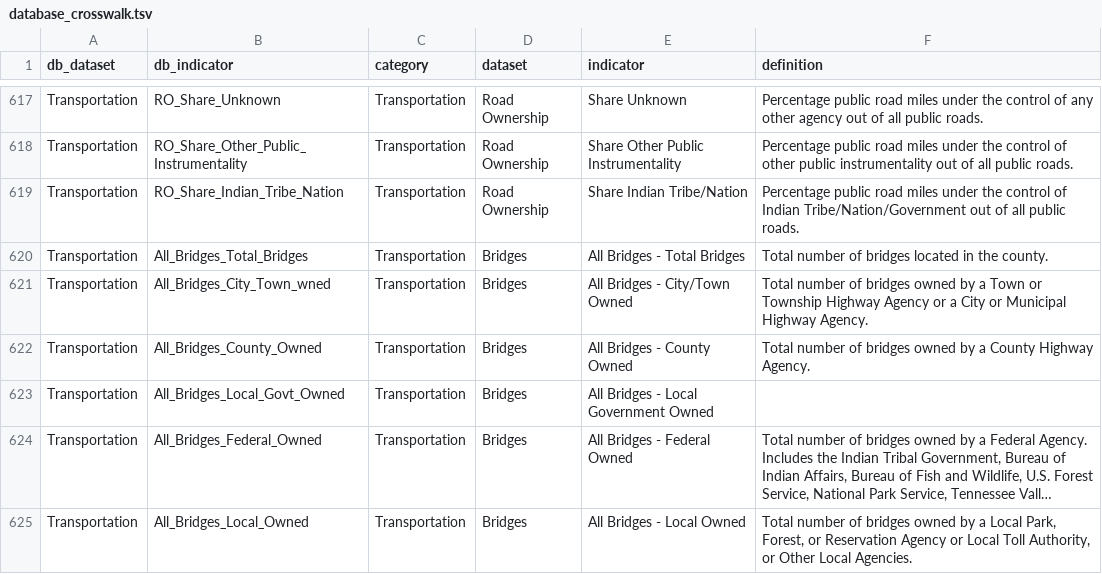
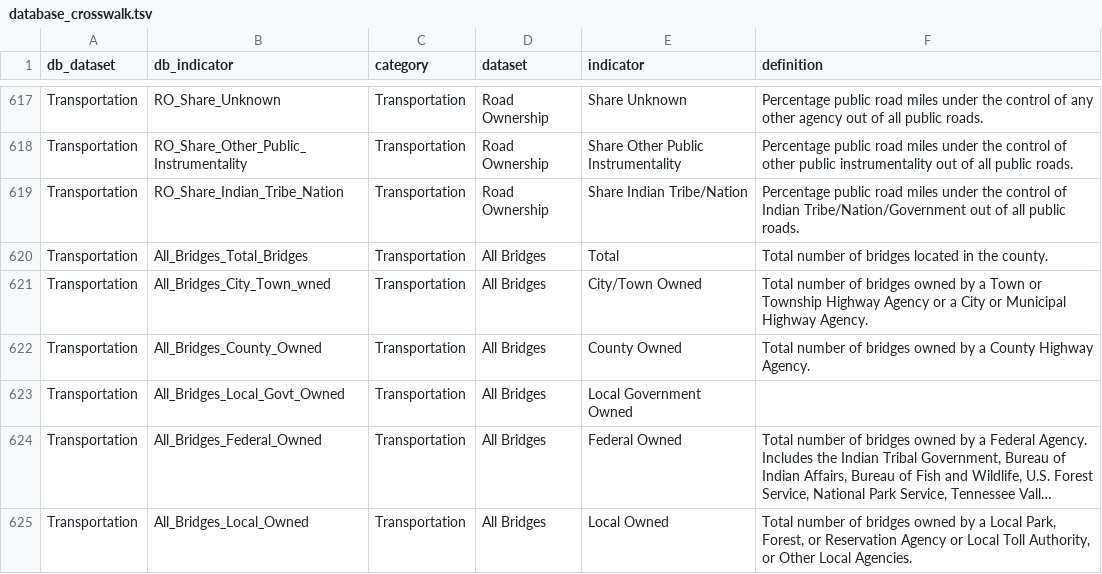
Before and after one commit to nikAleksandr/CIC, a TSV file: data/database_crosswalk.tsv, drawn as a sheet; only a part is shown, gaps mark what is left out; long unchanged cells end in …; the diff covers the shown part only; the diff names each change by its address in the sheet, - before the commit and + after, or states it on an @@ line.

Commit message:
finalized statewide indicators & began splitting bridges into three datasets

```diff
--- a/data/database_crosswalk.tsv
+++ b/data/database_crosswalk.tsv
-D620:D625 (dataset): Bridges
+D620:D625 (dataset): All Bridges
-E620 (indicator): All Bridges - Total Bridges
+E620 (indicator): Total
-E621 (indicator): All Bridges - City/Town Owned
+E621 (indicator): City/Town Owned
-E622 (indicator): All Bridges - County Owned
+E622 (indicator): County Owned
-E623 (indicator): All Bridges - Local Government Owned
+E623 (indicator): Local Government Owned
-E624 (indicator): All Bridges - Federal Owned
+E624 (indicator): Federal Owned
-E625 (indicator): All Bridges - Local Owned
+E625 (indicator): Local Owned
```
Also changed, not shown: 41 edited cells elsewhere in this file, 3 other files.
